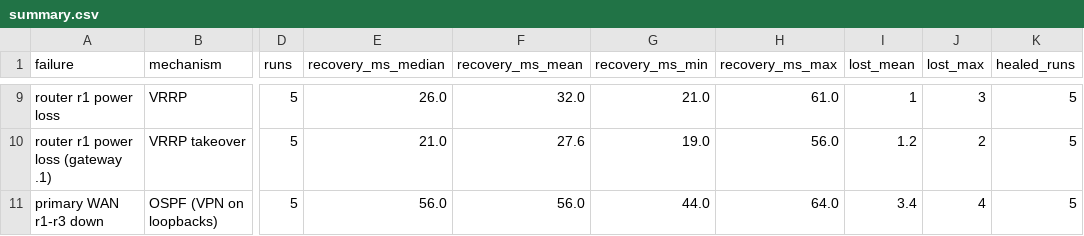
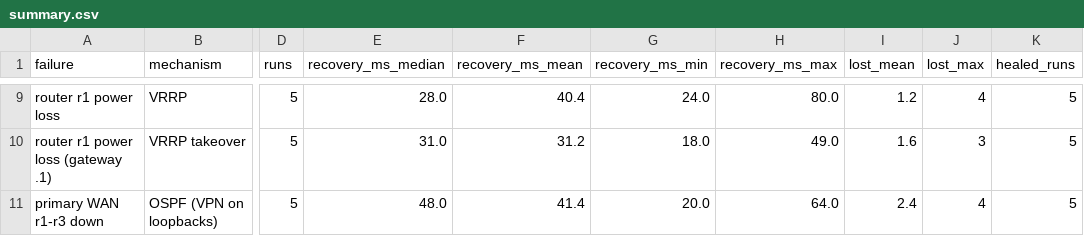
Before and after one commit to dev-the-dev-while-deving/MiniNet, a CSV file: docs/results/summary.csv, drawn as a sheet; only a part is shown, gaps mark what is left out; the diff covers the shown part only; the diff names each change by its address in the sheet, - before the commit and + after, or states it on an @@ line.

```diff
--- a/docs/results/summary.csv
+++ b/docs/results/summary.csv
-E9 (recovery_ms_median): 26.0
+E9 (recovery_ms_median): 28.0
-F9 (recovery_ms_mean): 32.0
+F9 (recovery_ms_mean): 40.4
-G9 (recovery_ms_min): 21.0
+G9 (recovery_ms_min): 24.0
-H9 (recovery_ms_max): 61.0
+H9 (recovery_ms_max): 80.0
-I9 (lost_mean): 1
+I9 (lost_mean): 1.2
-J9 (lost_max): 3
+J9 (lost_max): 4
-E10 (recovery_ms_median): 21.0
+E10 (recovery_ms_median): 31.0
-F10 (recovery_ms_mean): 27.6
+F10 (recovery_ms_mean): 31.2
-G10 (recovery_ms_min): 19.0
+G10 (recovery_ms_min): 18.0
-H10 (recovery_ms_max): 56.0
+H10 (recovery_ms_max): 49.0
-I10 (lost_mean): 1.2
+I10 (lost_mean): 1.6
-J10 (lost_max): 2
+J10 (lost_max): 3
-E11 (recovery_ms_median): 56.0
+E11 (recovery_ms_median): 48.0
-F11 (recovery_ms_mean): 56.0
+F11 (recovery_ms_mean): 41.4
-G11 (recovery_ms_min): 44.0
+G11 (recovery_ms_min): 20.0
-I11 (lost_mean): 3.4
+I11 (lost_mean): 2.4
```
Also changed, not shown: 32 edited cells elsewhere in this file, docs/results/results.csv, 10 other files.
